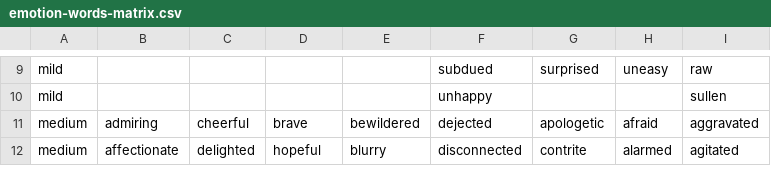
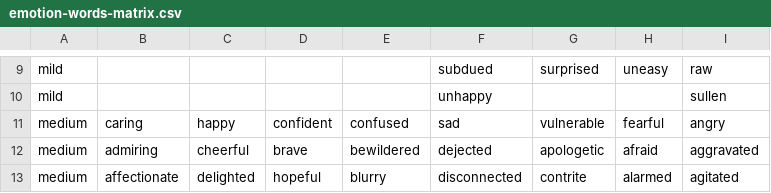
Before and after one commit to nventurino/athena, a CSV file: BackEnd/Data/emotion-words-matrix.csv, drawn as a sheet; only a part is shown, gaps mark what is left out; the diff names each change by its address in the sheet, - before the commit and + after, or states it on an @@ line.

Commit message:
expanded emotion list

```diff
--- a/BackEnd/Data/emotion-words-matrix.csv
+++ b/BackEnd/Data/emotion-words-matrix.csv
+row 11: medium | caring | happy | confident | confused | sad | vulnerable | fearful | angry
```
Also changed, not shown: 3 other files.
